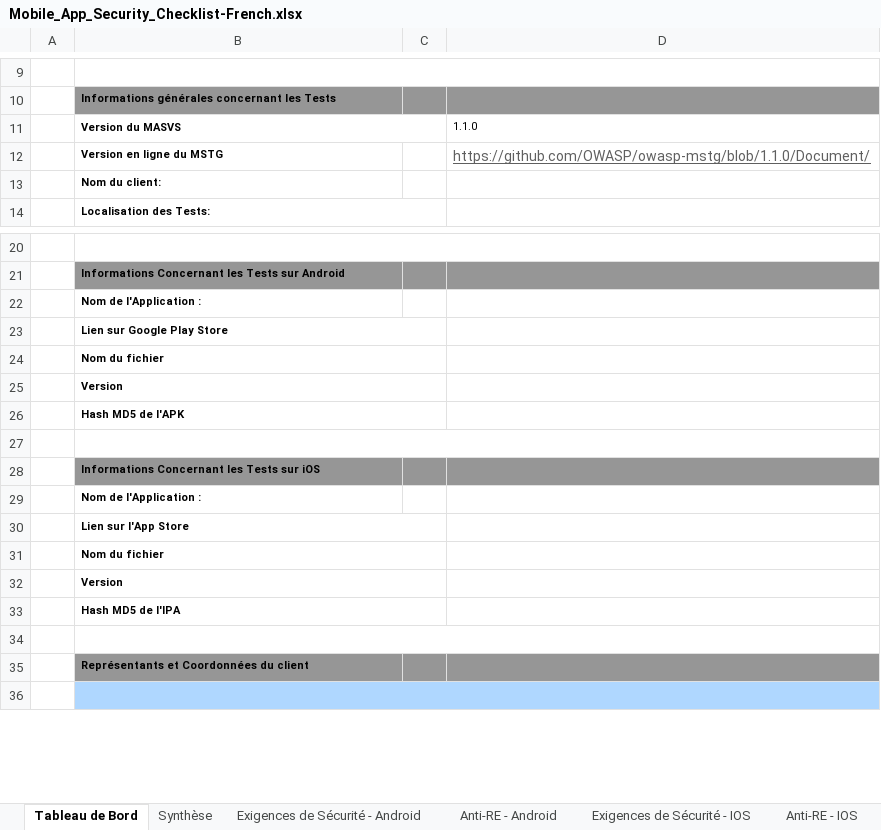
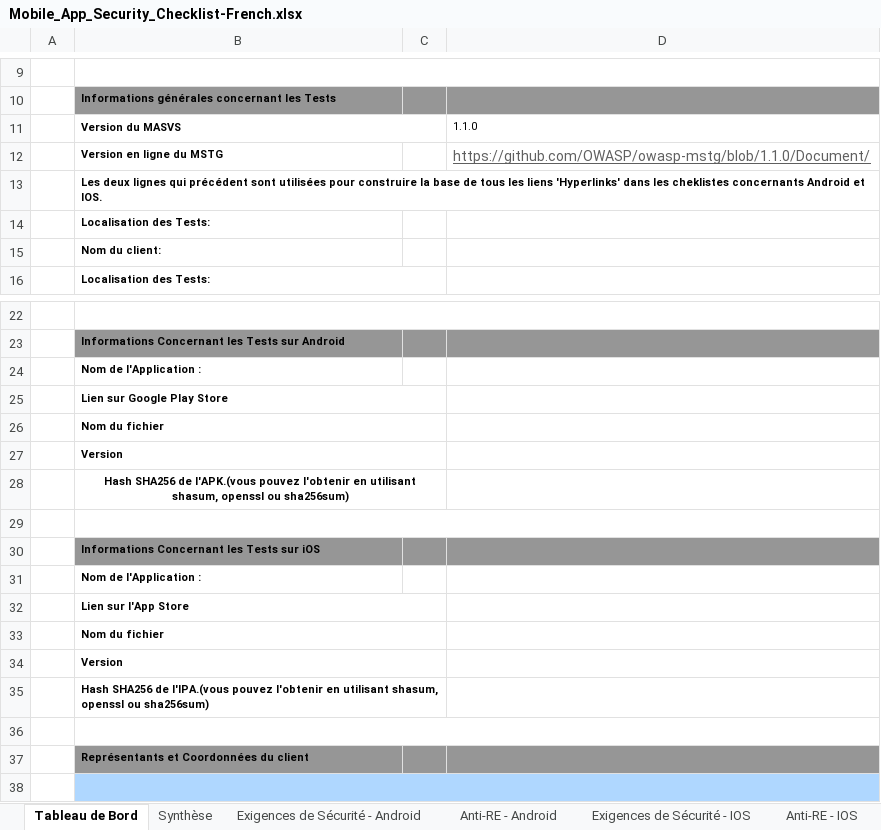
Before and after one commit to OWASP/owasp-mastg, an Excel workbook: Checklists/Mobile_App_Security_Checklist-French.xlsx, sheet Tableau de Bord, drawn as a sheet; only a part is shown, gaps mark what is left out; values as stored, in another font and other column widths than the file's, no borders; charts and pictures not drawn; addresses are those after the commit; the diff names each change by its address in the sheet, - before the commit and + after, or states it on an @@ line.

```diff
--- a/Checklists/Mobile_App_Security_Checklist-French.xlsx (sheet Tableau de Bord)
+++ b/Checklists/Mobile_App_Security_Checklist-French.xlsx (sheet Tableau de Bord)
+row 13:  | Les deux lignes qui précédent sont utilisées pour construire la base de tous les liens 'Hyperlinks' dans les cheklistes concernants Android et IOS.
+row 14:  | Localisation des Tests:
-B28: Hash MD5 de l'APK
+B28: Hash SHA256 de l'APK.(vous pouvez l'obtenir en utilisant shasum, openssl ou sha256sum)
-B28 alignment: left
+B28 alignment: center
-B35: Hash MD5 de l'IPA
+B35: Hash SHA256 de l'IPA.(vous pouvez l'obtenir en utilisant shasum, openssl ou sha256sum)
```
Also changed, not shown: sheet Historique des versions, sheet Exigences de Sécurité - IOS, sheet Anti-RE - IOS, sheet Anti-RE - Android, sheet Exigences de Sécurité - Android, formulas that keep their value.
